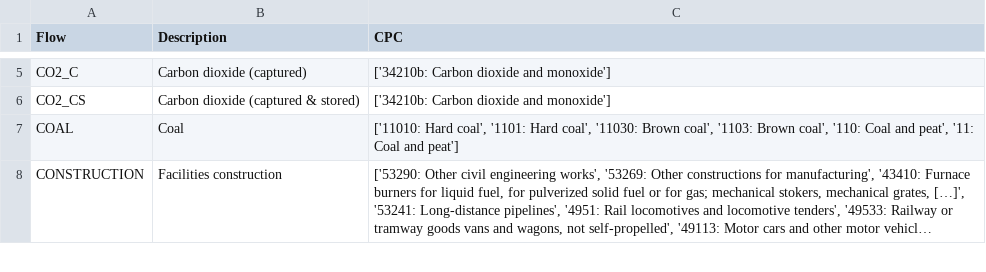
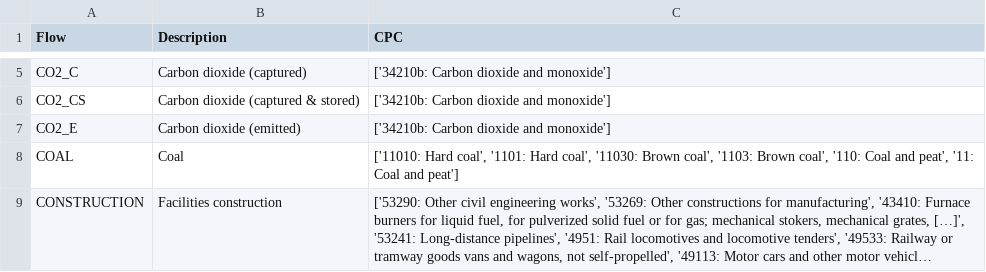
Before and after one commit to matthieu-str/mescal, a CSV file: dev/energyscope_data/mapping_esm_flows_to_CPC.csv, drawn as a sheet; only a part is shown, gaps mark what is left out; long unchanged cells end in ….

```diff
--- a/dev/energyscope_data/mapping_esm_flows_to_CPC.csv
+++ b/dev/energyscope_data/mapping_esm_flows_to_CPC.csv
@@ -6,2 +6,3 @@ CO2_C,Carbon dioxide (captured),['34210b: Carbon dioxide and monoxide']
 CO2_CS,Carbon dioxide (captured & stored),['34210b: Carbon dioxide and monoxide']
+CO2_E,Carbon dioxide (emitted),['34210b: Carbon dioxide and monoxide']
 COAL,Coal,"['11010: Hard coal', '1101: Hard coal', '11030: Brown coal', '1103: Brown coal', '110: Coal and peat', '11: Coal and peat']"
```
Also changed, not shown: dev/energyscope_data/technology_compositions.csv, 5 other files.
